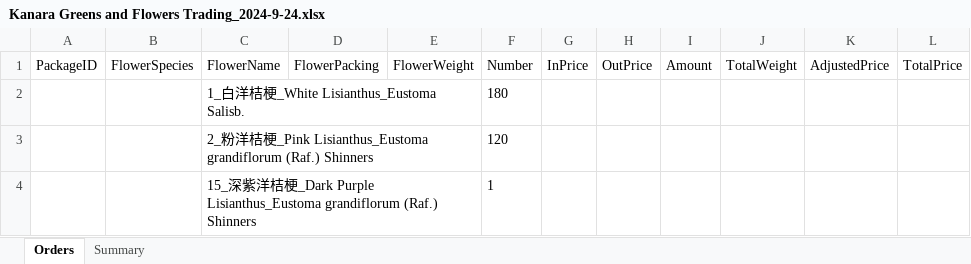
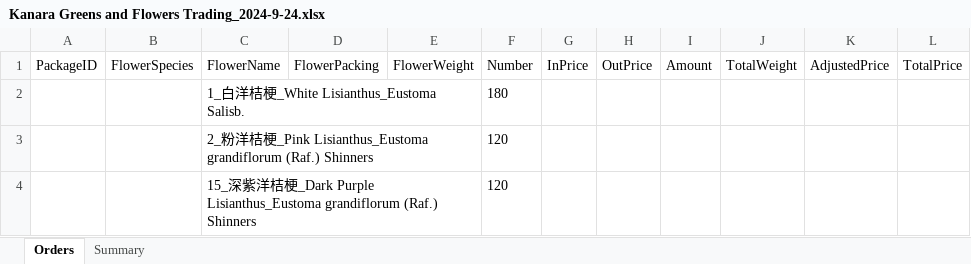
Before and after one commit to Y-small-space/FlowerShopWeb, an Excel workbook: DateBase/orders/Kanara Greens and Flowers Trading_2024-9-24.xlsx, sheet Orders, drawn as a sheet; values as stored, in another font and other column widths than the file's, no borders; the diff names each change by its address in the sheet, - before the commit and + after, or states it on an @@ line.

Commit message:
Update DateBase/orders/Kanara Greens and Flowers Trading_2024-9-24.xlsx

```diff
--- a/DateBase/orders/Kanara Greens and Flowers Trading_2024-9-24.xlsx (sheet Orders)
+++ b/DateBase/orders/Kanara Greens and Flowers Trading_2024-9-24.xlsx (sheet Orders)
-F4: 1
+F4: 120
```
Also changed, not shown: sheet Summary.
